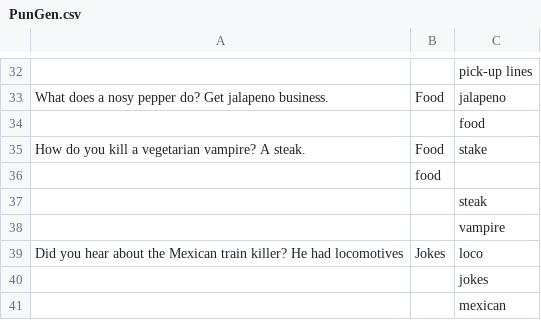
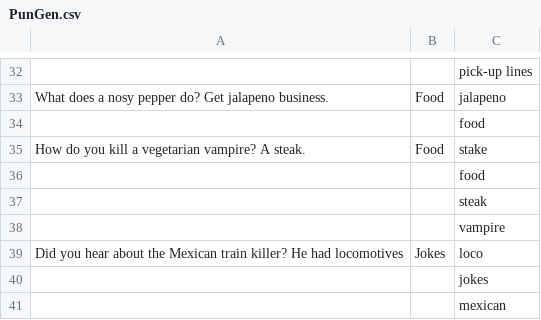
Before and after one commit to anevmerj/punGent, a CSV file: PunGen.csv, drawn as a sheet; only a part is shown, gaps mark what is left out; removed rows and columns are numbered as before the commit, all else as after; the diff names each change by its address in the sheet, - before the commit and + after, or states it on an @@ line.

Commit message:
Update PunGen.csv

```diff
--- a/PunGen.csv
+++ b/PunGen.csv
-row 36:  | food
+row 36:  |  | food
```
